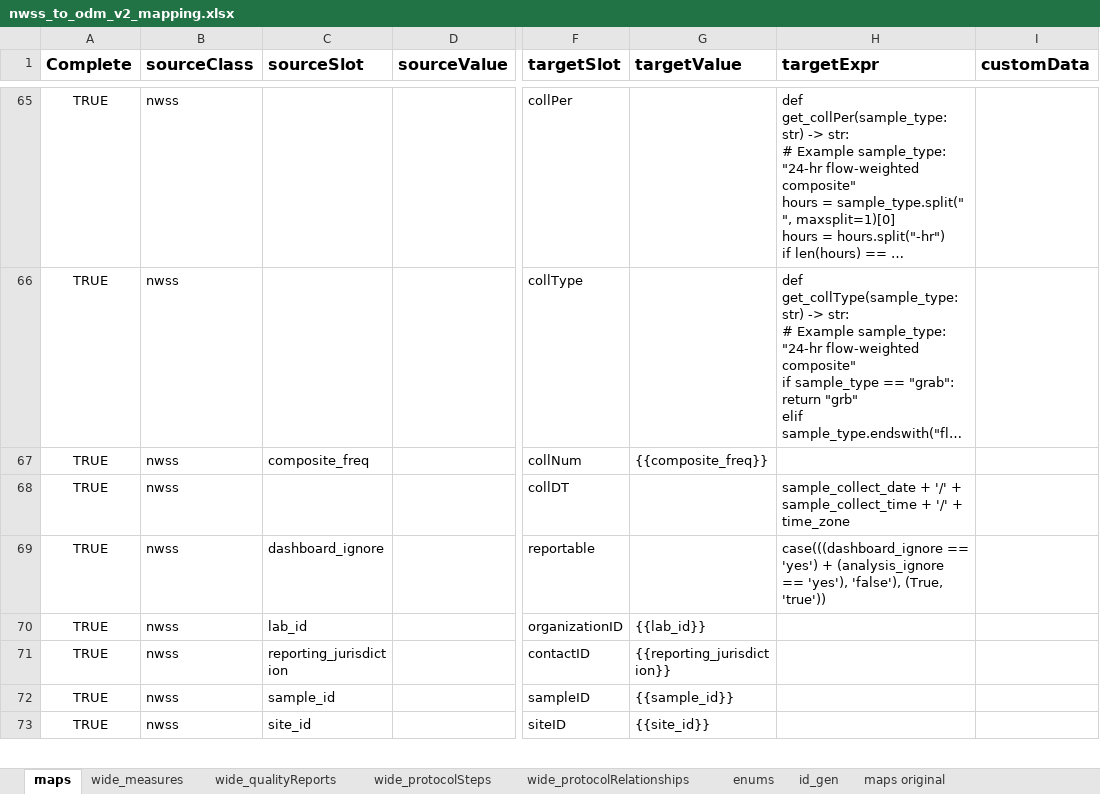
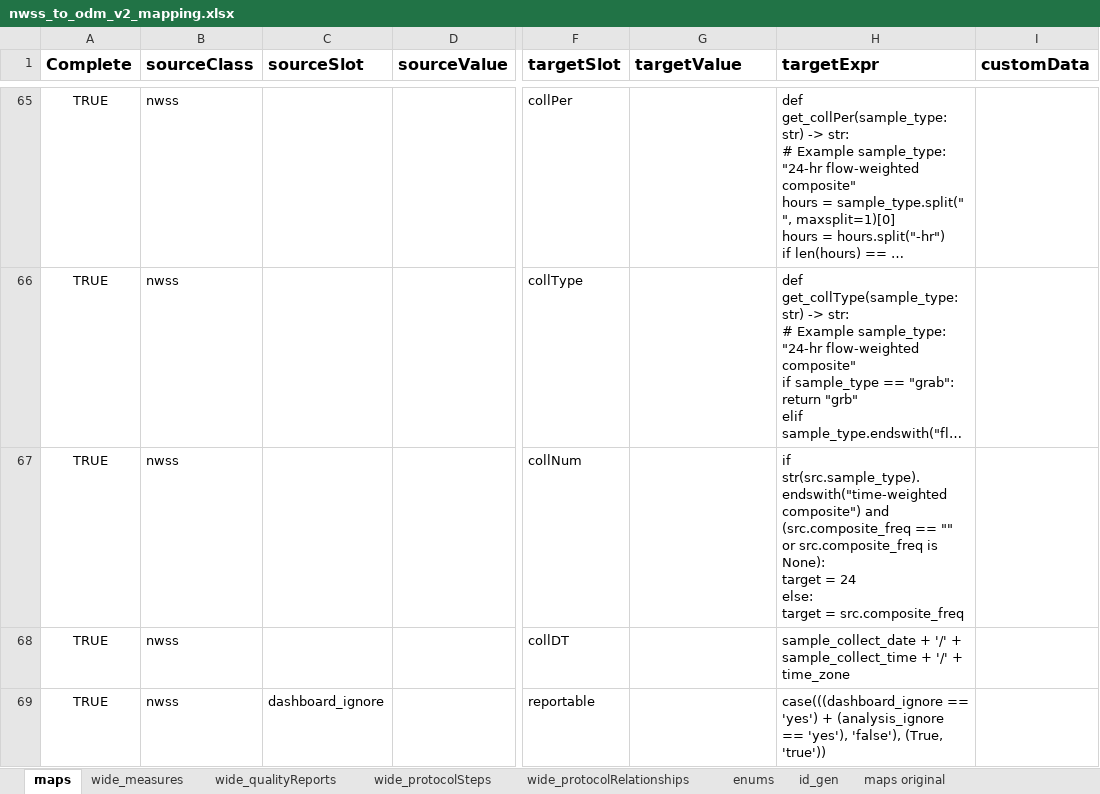
Before and after one commit to PHES-ODM/PHES-ODM-MapGenerator, an Excel workbook: data/mapping_config_files/nwss_to_odm_v2_mapping.xlsx, sheet maps, drawn as a sheet; only a part is shown, gaps mark what is left out; the shorter side is filled out with more unchanged rows; long unchanged cells end in …; values as stored, in another font and other column widths than the file's, no borders; ↵ is a line break in a cell; the diff names each change by its address in the sheet, - before the commit and + after, or states it on an @@ line.

Commit message:
Proper populationg of collNum in NWSS to ODM v2

```diff
--- a/data/mapping_config_files/nwss_to_odm_v2_mapping.xlsx (sheet maps)
+++ b/data/mapping_config_files/nwss_to_odm_v2_mapping.xlsx (sheet maps)
-C67 (sourceSlot): composite_freq
+C67 (sourceSlot): (empty)
-G67 (targetValue): {{composite_freq}}
+G67 (targetValue): (empty)
-H67 (targetExpr): (empty)
+H67 (targetExpr): if str(src.sample_type).endswith("time-weighted composite") and (src.composite_freq == "" or src.composite_freq is None): ↵ target = 24 ↵ else: ↵ target = src.composite_freq
```
